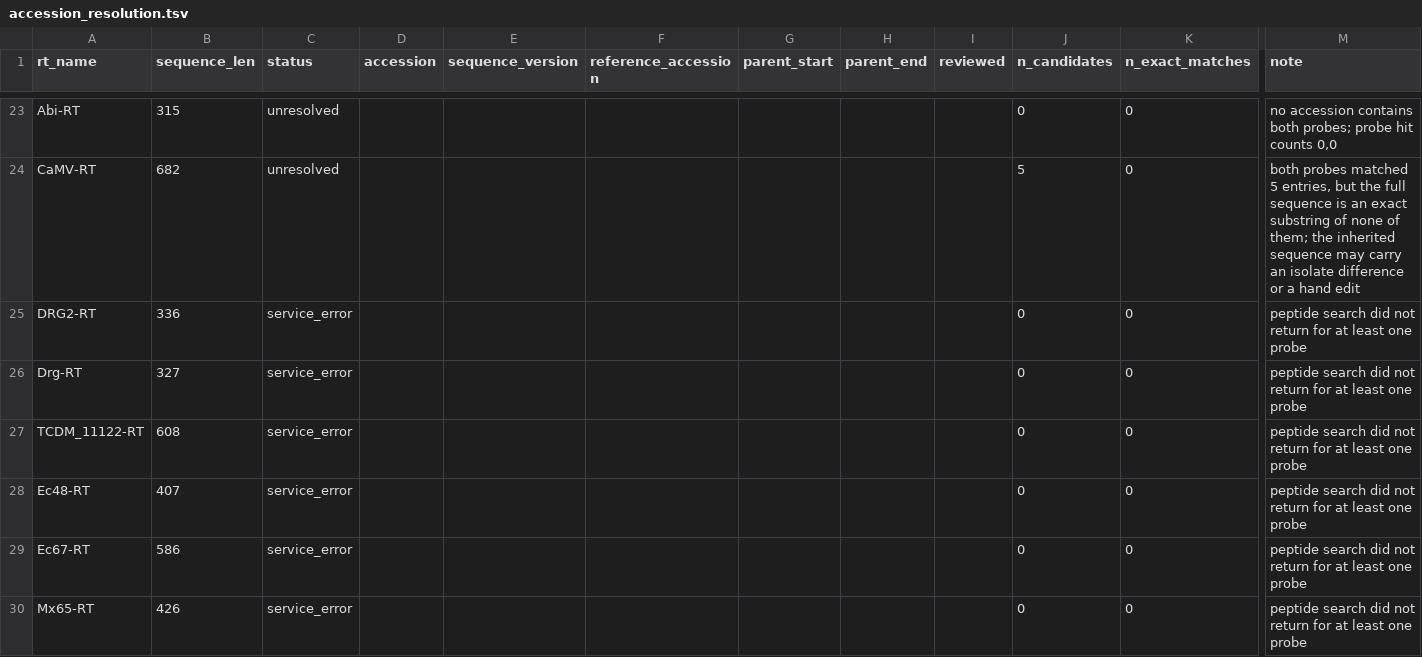
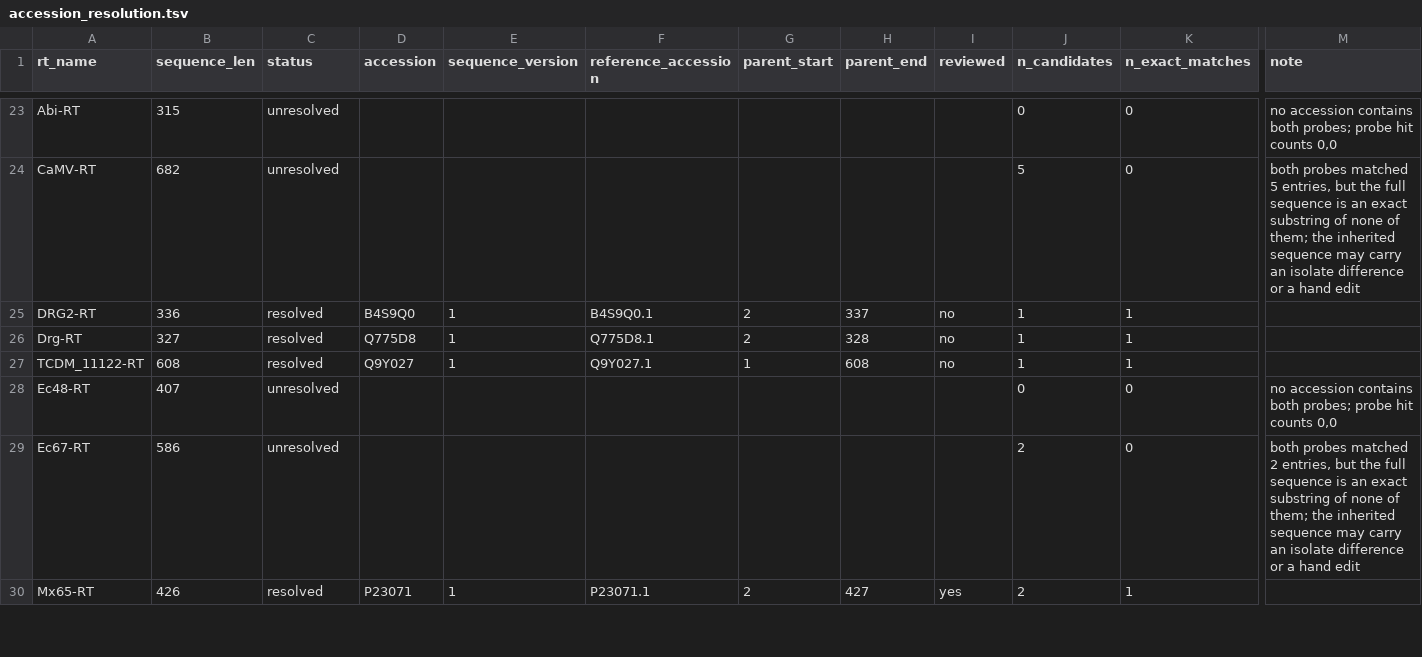
Before and after one commit to TanishDevs11/RT-plm-benchmark, a TSV file: tasks/taskA_crossfamily/raw/accession_resolution.tsv, drawn as a sheet; only a part is shown, gaps mark what is left out; the diff covers the shown part only; the diff names each change by its address in the sheet, - before the commit and + after, or states it on an @@ line.

```diff
--- a/tasks/taskA_crossfamily/raw/accession_resolution.tsv
+++ b/tasks/taskA_crossfamily/raw/accession_resolution.tsv
-C25:C27 (status): service_error
+C25:C27 (status): resolved
-D25 (accession): (empty)
+D25 (accession): B4S9Q0
-E25:E27 (sequence_version): (empty)
+E25:E27 (sequence_version): 1
-F25 (reference_accession): (empty)
+F25 (reference_accession): B4S9Q0.1
-G25:G26 (parent_start): (empty)
+G25:G26 (parent_start): 2
-H25 (parent_end): (empty)
+H25 (parent_end): 337
-I25:I27 (reviewed): (empty)
+I25:I27 (reviewed): no
-J25:J27 (n_candidates): 0
+J25:J27 (n_candidates): 1
-K25:K27 (n_exact_matches): 0
+K25:K27 (n_exact_matches): 1
-M25:M27 (note): peptide search did not return for at least one probe
+M25:M27 (note): (empty)
-D26 (accession): (empty)
+D26 (accession): Q775D8
-F26 (reference_accession): (empty)
+F26 (reference_accession): Q775D8.1
-H26 (parent_end): (empty)
+H26 (parent_end): 328
-D27 (accession): (empty)
+D27 (accession): Q9Y027
-F27 (reference_accession): (empty)
+F27 (reference_accession): Q9Y027.1
-G27 (parent_start): (empty)
+G27 (parent_start): 1
-H27 (parent_end): (empty)
+H27 (parent_end): 608
-C28:C29 (status): service_error
+C28:C29 (status): unresolved
-M28 (note): peptide search did not return for at least one probe
+M28 (note): no accession contains both probes; probe hit counts 0,0
-J29:J30 (n_candidates): 0
+J29:J30 (n_candidates): 2
-M29 (note): peptide search did not return for at least one probe
+M29 (note): both probes matched 2 entries, but the full sequence is an exact substring of none of them; the inherited sequence may carry an isolate difference or a hand edit
-C30 (status): service_error
+C30 (status): resolved
-D30 (accession): (empty)
+D30 (accession): P23071
-E30 (sequence_version): (empty)
+E30 (sequence_version): 1
-F30 (reference_accession): (empty)
+F30 (reference_accession): P23071.1
-G30 (parent_start): (empty)
+G30 (parent_start): 2
-H30 (parent_end): (empty)
+H30 (parent_end): 427
-I30 (reviewed): (empty)
+I30 (reviewed): yes
-K30 (n_exact_matches): 0
+K30 (n_exact_matches): 1
-M30 (note): peptide search did not return for at least one probe
+M30 (note): (empty)
```
Also changed, not shown: 103 edited cells elsewhere in this file, 1 other file.
